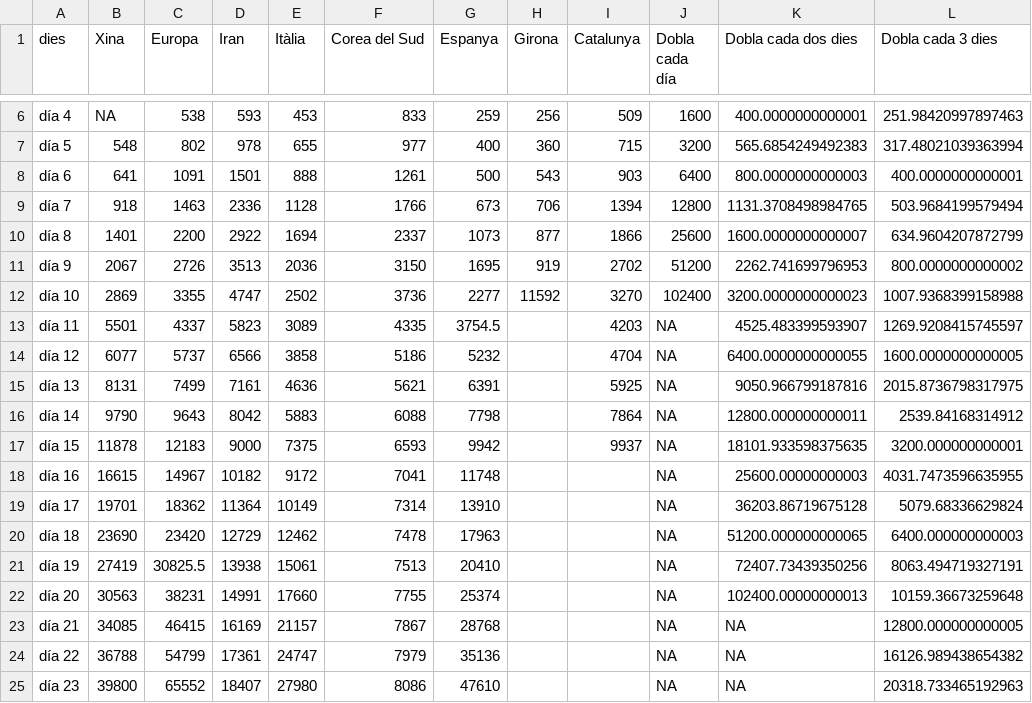
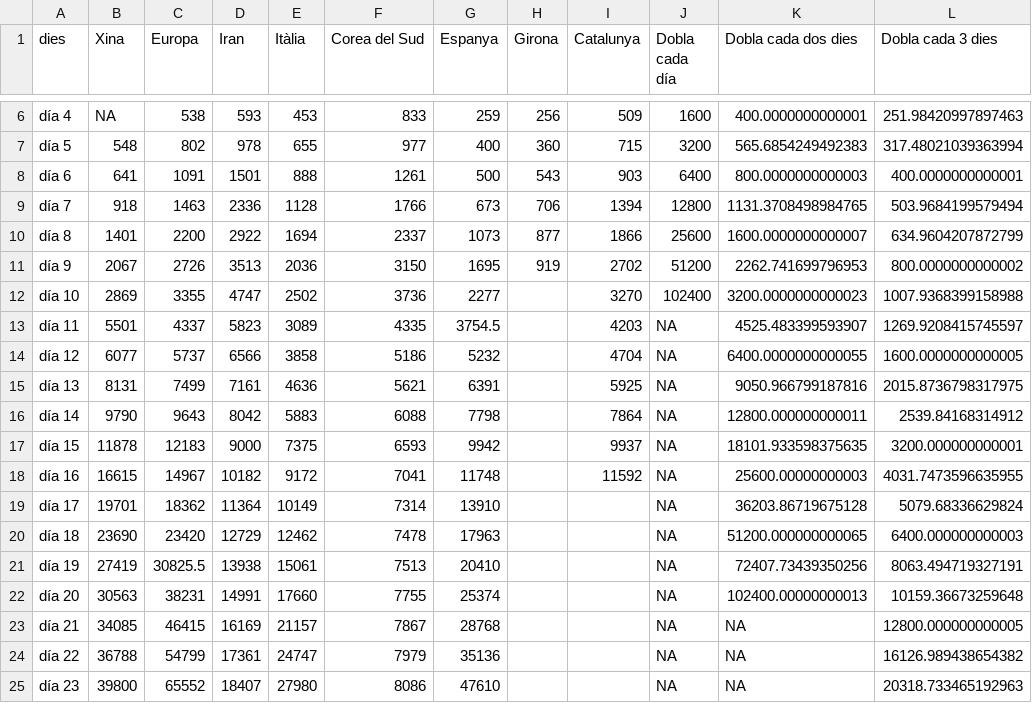
Before and after one commit to nachotronic/covid19, a CSV file: calculo_logaritmico_girona.csv, drawn as a sheet; only a part is shown, gaps mark what is left out.

Commit message:
Add files via upload

```diff
--- a/calculo_logaritmico_girona.csv
+++ b/calculo_logaritmico_girona.csv
@@ -11,3 +11,3 @@ día 8;1401;2200;2922;1694;2337;1073;877;1866;25600;1600.0000000000007;634.96042
 día 9;2067;2726;3513;2036;3150;1695;919;2702;51200;2262.741699796953;800.0000000000002
-día 10;2869;3355;4747;2502;3736;2277;11592;3270;102400;3200.0000000000023;1007.9368399158988
+día 10;2869;3355;4747;2502;3736;2277;;3270;102400;3200.0000000000023;1007.9368399158988
 día 11;5501;4337;5823;3089;4335;3754.5;;4203;NA;4525.483399593907;1269.9208415745597
@@ -17,3 +17,3 @@ día 14;9790;9643;8042;5883;6088;7798;;7864;NA;12800.000000000011;2539.841683149
 día 15;11878;12183;9000;7375;6593;9942;;9937;NA;18101.933598375635;3200.000000000001
-día 16;16615;14967;10182;9172;7041;11748;;;NA;25600.00000000003;4031.7473596635955
+día 16;16615;14967;10182;9172;7041;11748;;11592;NA;25600.00000000003;4031.7473596635955
 día 17;19701;18362;11364;10149;7314;13910;;;NA;36203.86719675128;5079.68336629824
```
